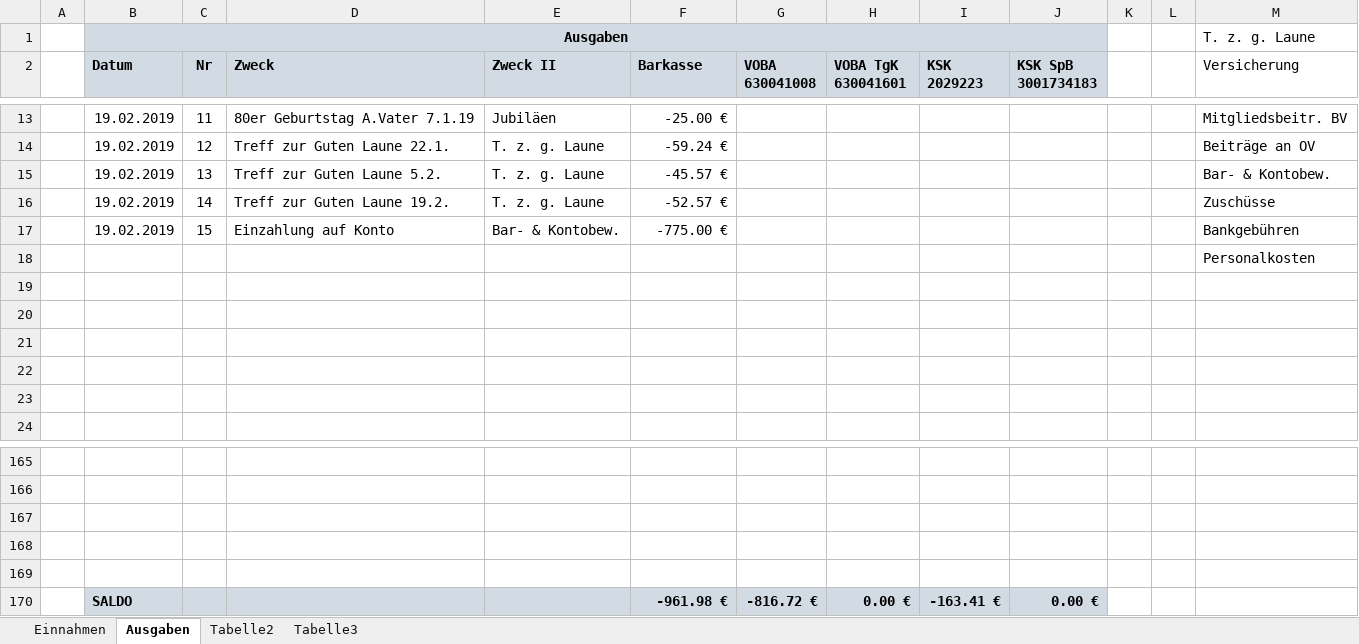
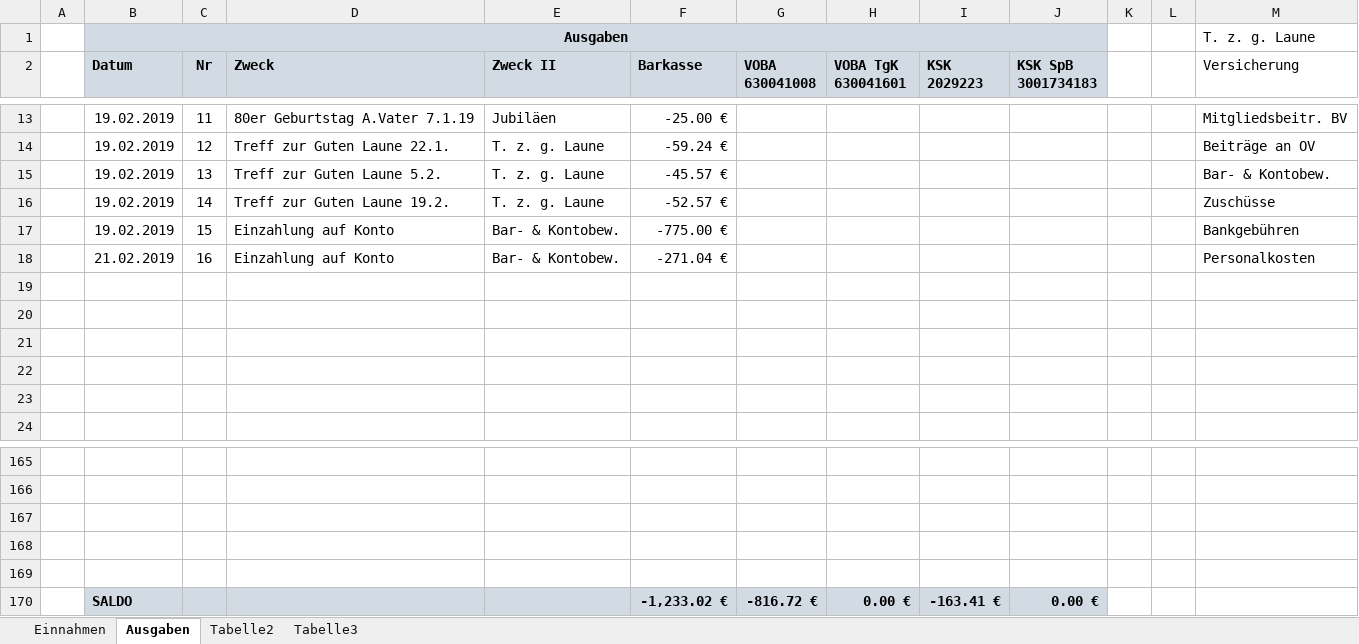
Before and after one commit to bwildner/AWO, an Excel workbook: AWO_Einnahmen_Ausgaben_2019.xlsx, sheet Ausgaben, drawn as a sheet; only a part is shown, gaps mark what is left out; values as stored, in another font and other column widths than the file's, no borders; conditional formats not drawn; removed rows and columns are numbered as before the commit, all else as after; the diff names each change by its address in the sheet, - before the commit and + after, or states it on an @@ line.

```diff
--- a/AWO_Einnahmen_Ausgaben_2019.xlsx (sheet Ausgaben)
+++ b/AWO_Einnahmen_Ausgaben_2019.xlsx (sheet Ausgaben)
-row 18:  |  |  |  |  |  |  |  |  |  |  |  | Personalkosten
+row 18:  | 21.02.2019 | 16 | Einzahlung auf Konto | Bar- & Kontobew. | -271.04 € |  |  |  |  |  |  | Personalkosten
-F170 (Barkasse): -961.98 €
+F170 (Barkasse): -1,233.02 €
```
Also changed, not shown: sheet Einnahmen.
